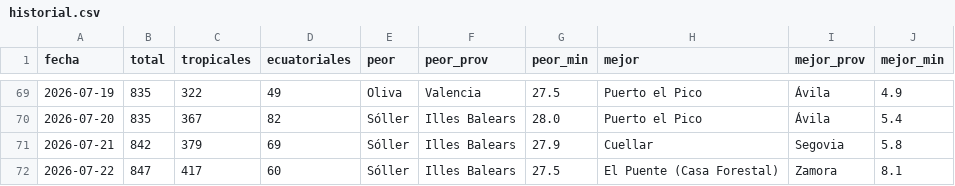
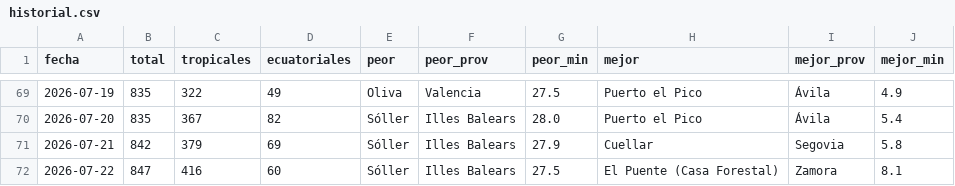
Before and after one commit to prestigyo/refugio-climatico, a CSV file: docs/parte/historial.csv, drawn as a sheet; only a part is shown, gaps mark what is left out.

```diff
--- a/docs/parte/historial.csv
+++ b/docs/parte/historial.csv
@@ -71,2 +71,2 @@ fecha,total,tropicales,ecuatoriales,peor,peor_prov,peor_min,mejor,mejor_prov,mej
 2026-07-21,842,379,69,Sóller,Illes Balears,27.9,Cuellar,Segovia,5.8
-2026-07-22,847,417,60,Sóller,Illes Balears,27.5,El Puente (Casa Forestal),Zamora,8.1
+2026-07-22,847,416,60,Sóller,Illes Balears,27.5,El Puente (Casa Forestal),Zamora,8.1
```
Also changed, not shown: 5 other files.
